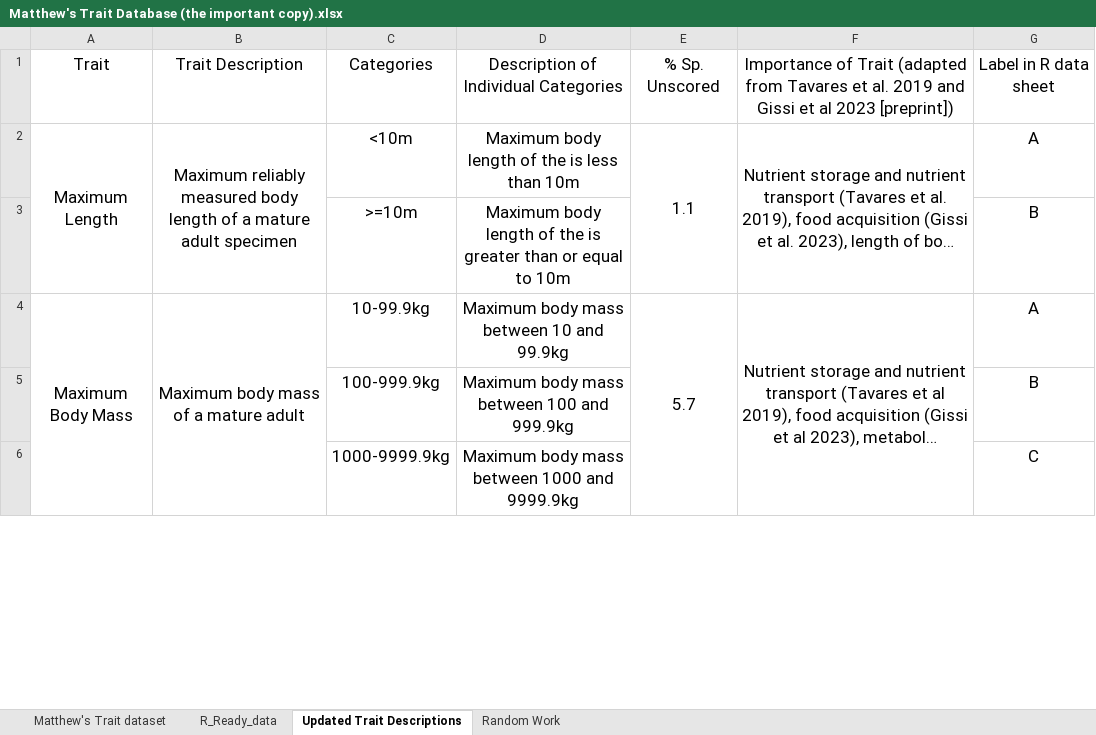
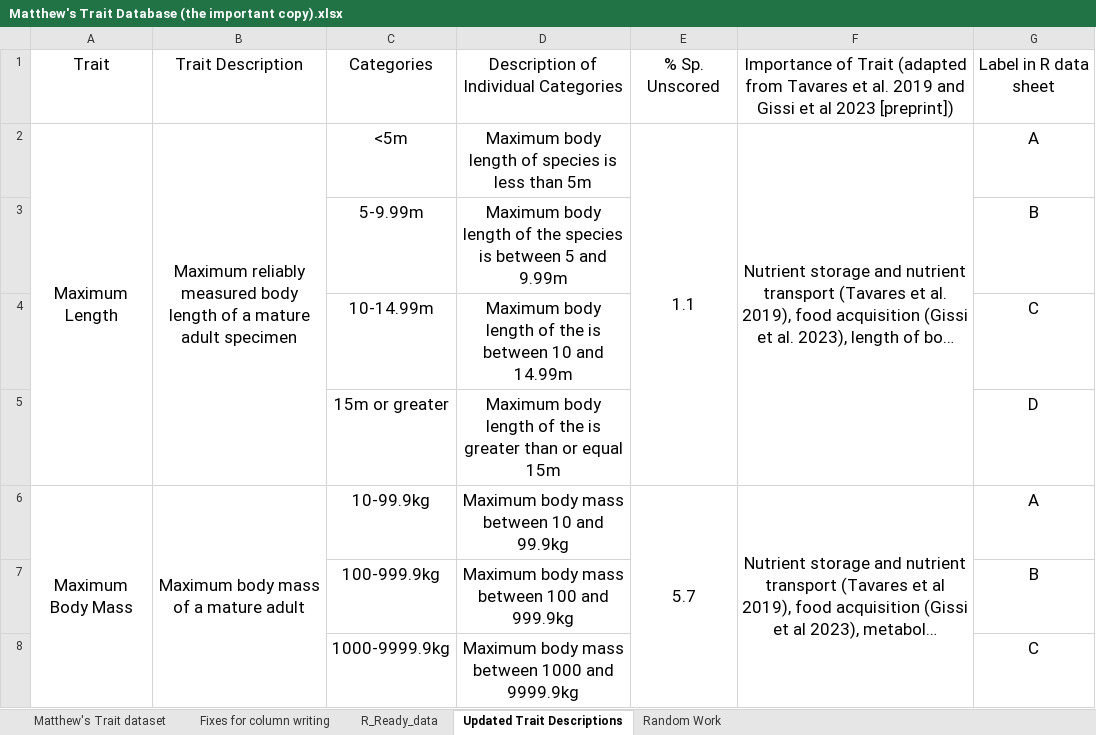
Before and after one commit to MatthewATTuck/Cetacean_Functional_Diversity, an Excel workbook: MatthewTuck_Honours/raw_data/Matthew's Trait Database (the important copy).xlsx, sheet Updated Trait Descriptions, drawn as a sheet; only a part is shown; long unchanged cells end in …; values as stored, in another font and other column widths than the file's, no borders; removed rows and columns are numbered as before the commit, all else as after; the diff names each change by its address in the sheet, - before the commit and + after, or states it on an @@ line.

```diff
--- a/MatthewTuck_Honours/raw_data/Matthew's Trait Database (the important copy).xlsx (sheet Updated Trait Descriptions)
+++ b/MatthewTuck_Honours/raw_data/Matthew's Trait Database (the important copy).xlsx (sheet Updated Trait Descriptions)
+sheet tab: Fixes for column writing
-C2: <10m
+C2: <5m
-D2: Maximum body length of the is less than 10m
+D2: Maximum body length of species is less than 5m
-row 3:  |  | >=10m | Maximum body length of the is greater than or equal to 10m |  |  | B
+row 3:  |  | 5-9.99m | Maximum body length of the species is between 5 and 9.99m |  |  | B
+row 4:  |  | 10-14.99m | Maximum body length of the is between 10 and 14.99m |  |  | C
+row 5:  |  | 15m or greater | Maximum body length of the is greater than or equal 15m |  |  | D
```
Also changed, not shown: sheet R_Ready_data, sheet Matthew's Trait dataset, formulas that keep their value, 6 other files.
